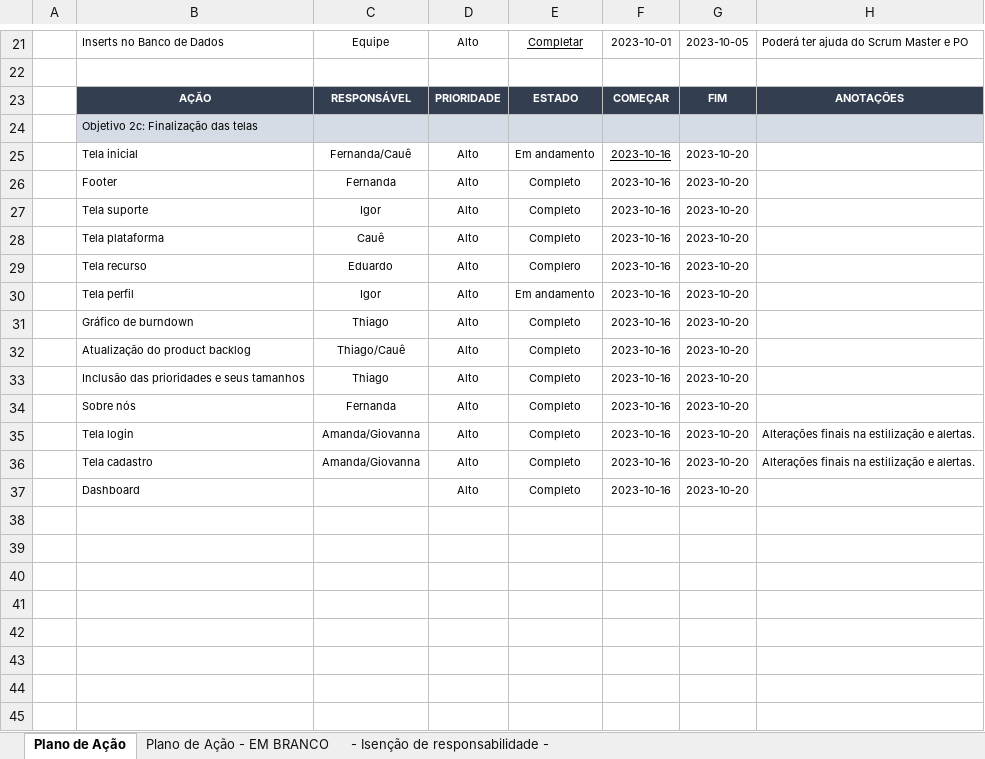
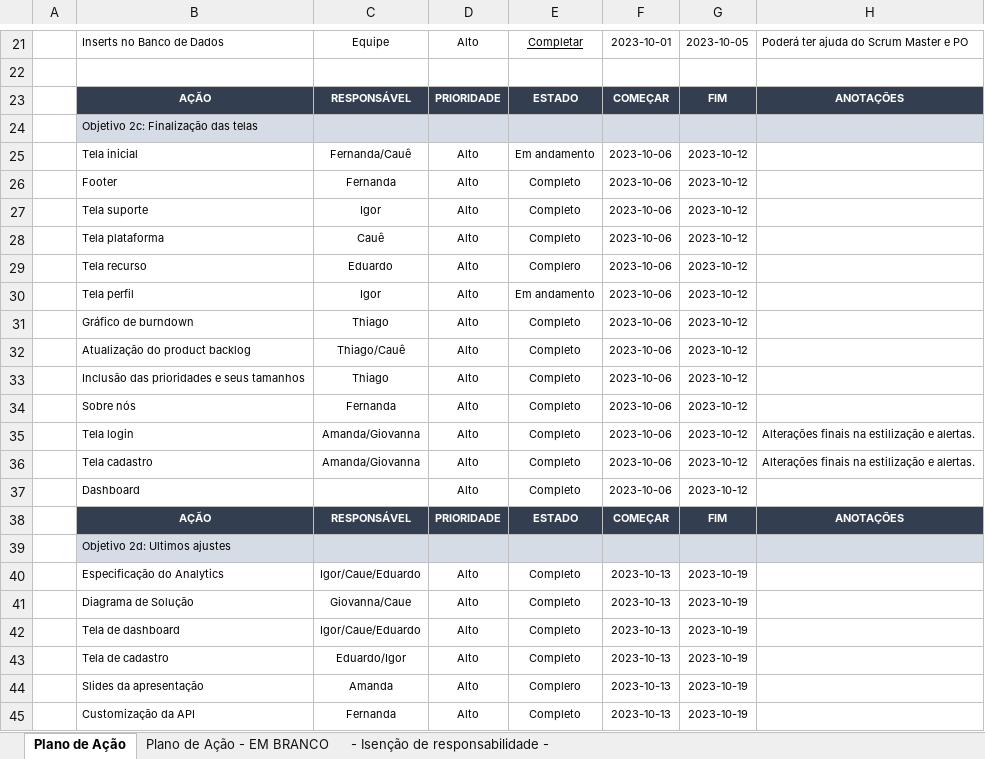
Before and after one commit to TecnoSolo/sprint_01, an Excel workbook: sprint_grupo7/TI/Modelo-Plano-De-Acao.xlsx, sheet Plano de Ação, drawn as a sheet; only a part is shown, gaps mark what is left out; values as stored, in another font and other column widths than the file's, no borders; the diff names each change by its address in the sheet, - before the commit and + after, or states it on an @@ line.

Commit message:
plano de ação

```diff
--- a/sprint_grupo7/TI/Modelo-Plano-De-Acao.xlsx (sheet Plano de Ação)
+++ b/sprint_grupo7/TI/Modelo-Plano-De-Acao.xlsx (sheet Plano de Ação)
-F25:F37: 2023-10-16
+F25:F37: 2023-10-06
-F25 underline: on
+F25 underline: off
-G25:G37: 2023-10-20
+G25:G37: 2023-10-12
+row 38:  | AÇÃO | RESPONSÁVEL | PRIORIDADE | ESTADO | COMEÇAR | FIM | ANOTAÇÕES
+row 39:  | Objetivo 2d: Ultimos ajustes
+row 40:  | Especificação do Analytics | Igor/Caue/Eduardo | Alto | Completo | 2023-10-13 | 2023-10-19
+row 41:  | Diagrama de Solução | Giovanna/Caue | Alto | Completo | 2023-10-13 | 2023-10-19
+row 42:  | Tela de dashboard | Igor/Caue/Eduardo | Alto | Completo | 2023-10-13 | 2023-10-19
+row 43:  | Tela de cadastro | Eduardo/Igor | Alto | Completo | 2023-10-13 | 2023-10-19
+row 44:  | Slides da apresentação | Amanda | Alto | Complero | 2023-10-13 | 2023-10-19
+row 45:  | Customização da API | Fernanda | Alto | Completo | 2023-10-13 | 2023-10-19
```
